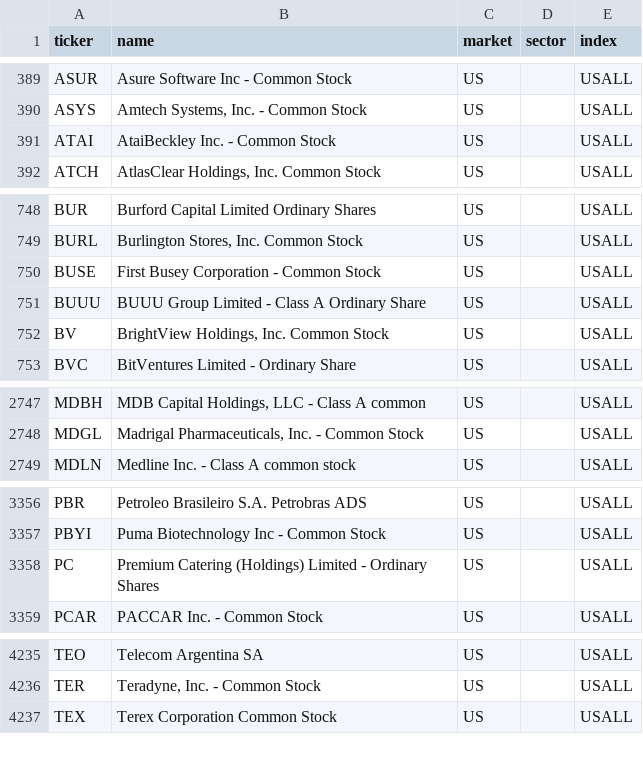
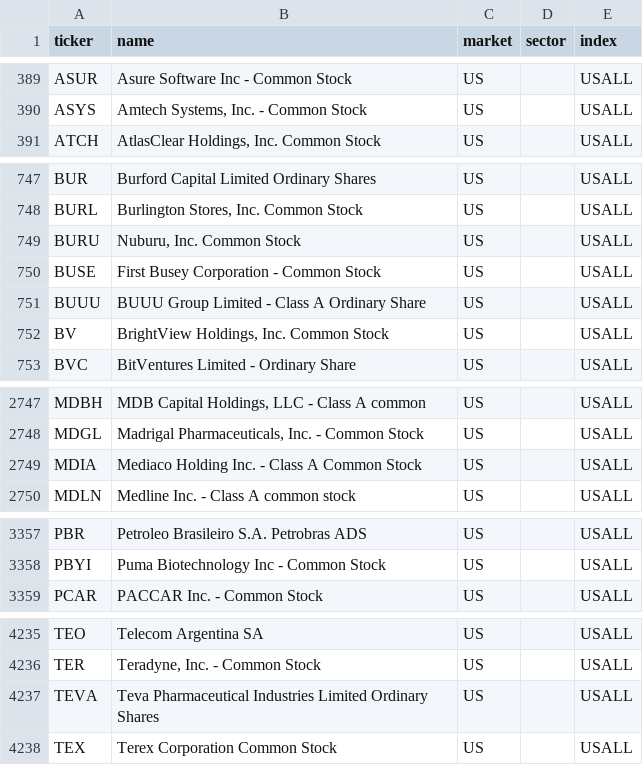
Before and after one commit to patricklinsdell03-dev/Stan-charts-3, a CSV file: cache/universe_USALL.csv, drawn as a sheet; only a part is shown, gaps mark what is left out; the diff covers the shown part only.

```diff
--- a/cache/universe_USALL.csv
+++ b/cache/universe_USALL.csv
@@ -390,3 +390,2 @@ ASUR,Asure Software Inc - Common Stock,US,,USALL
 ASYS,"Amtech Systems, Inc. - Common Stock",US,,USALL
-ATAI,AtaiBeckley Inc. - Common Stock,US,,USALL
 ATCH,"AtlasClear Holdings, Inc. Common Stock",US,,USALL
@@ -749,2 +748,3 @@ BUR,Burford Capital Limited Ordinary Shares,US,,USALL
 BURL,"Burlington Stores, Inc. Common Stock",US,,USALL
+BURU,"Nuburu, Inc. Common Stock",US,,USALL
 BUSE,First Busey Corporation - Common Stock,US,,USALL
@@ -2748,2 +2748,3 @@ MDBH,"MDB Capital Holdings, LLC - Class A common",US,,USALL
 MDGL,"Madrigal Pharmaceuticals, Inc. - Common Stock",US,,USALL
+MDIA,Mediaco Holding Inc. - Class A Common Stock,US,,USALL
 MDLN,Medline Inc. - Class A common stock,US,,USALL
@@ -3357,3 +3358,2 @@ PBR,Petroleo Brasileiro S.A. Petrobras ADS,US,,USALL
 PBYI,Puma Biotechnology Inc - Common Stock,US,,USALL
-PC,Premium Catering (Holdings) Limited - Ordinary Shares,US,,USALL
 PCAR,PACCAR Inc. - Common Stock,US,,USALL
@@ -4236,2 +4236,3 @@ TEO,Telecom Argentina SA,US,,USALL
 TER,"Teradyne, Inc. - Common Stock",US,,USALL
+TEVA,Teva Pharmaceutical Industries Limited Ordinary Shares,US,,USALL
 TEX,Terex Corporation Common Stock,US,,USALL
```
Also changed, not shown: 1 edited cell elsewhere in this file, cache/sectors.csv, docs/crypto_alerts.csv, 6 other files.
